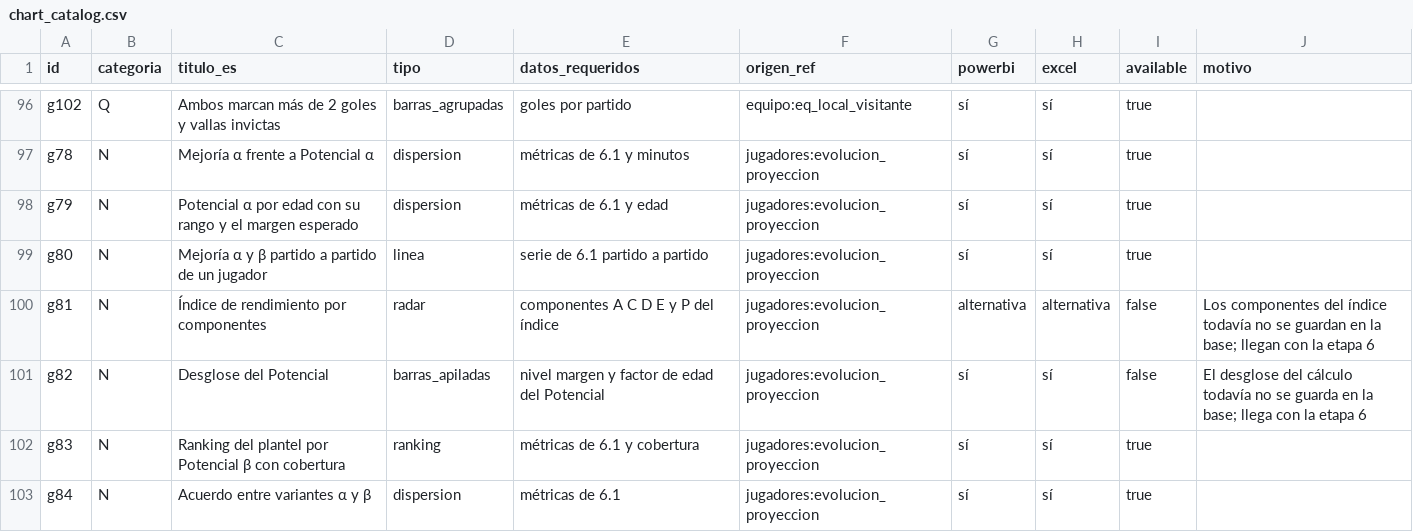
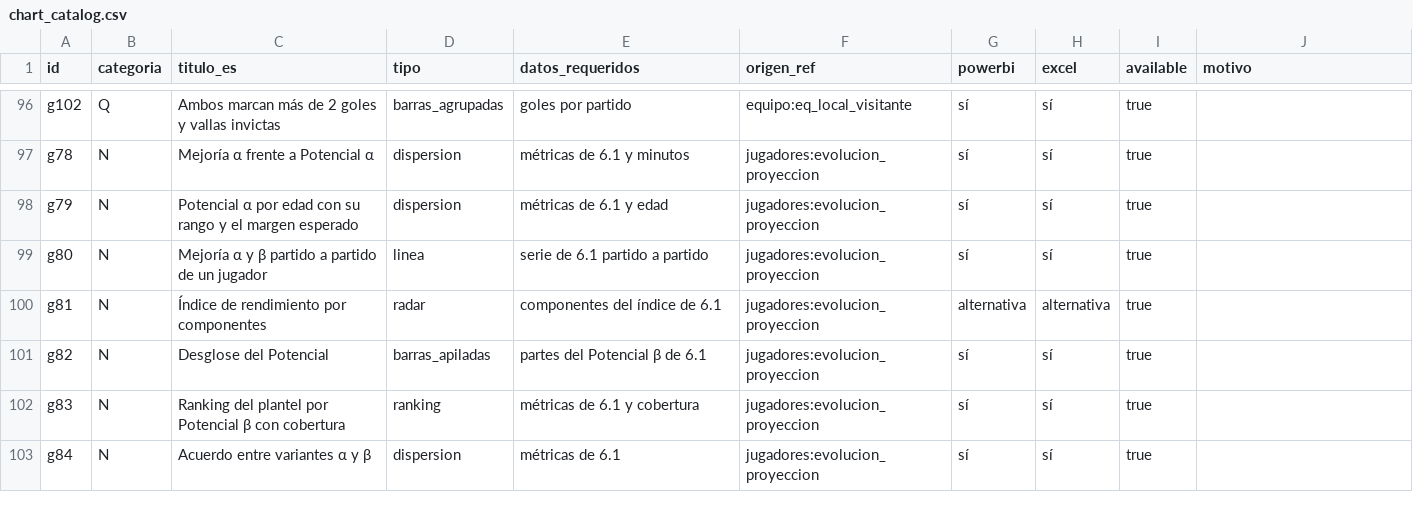
Before and after one commit to altamirandapatricioseb/Pelotheta-Futbol-, a CSV file: data/chart_catalog.csv, drawn as a sheet; only a part is shown, gaps mark what is left out.

```diff
--- a/data/chart_catalog.csv
+++ b/data/chart_catalog.csv
@@ -99,4 +99,4 @@ g79,N,Potencial α por edad con su rango y el margen esperado,dispersion,métric
 g80,N,Mejoría α y β partido a partido de un jugador,linea,serie de 6.1 partido a partido,jugadores:evolucion_proyeccion,sí,sí,true,
-g81,N,Índice de rendimiento por componentes,radar,componentes A C D E y P del índice,jugadores:evolucion_proyeccion,alternativa,alternativa,false,Los componentes del índice todavía no se guardan en la base; llegan con la etapa 6
-g82,N,Desglose del Potencial,barras_apiladas,nivel margen y factor de edad del Potencial,jugadores:evolucion_proyeccion,sí,sí,false,El desglose del cálculo todavía no se guarda en la base; llega con la etapa 6
+g81,N,Índice de rendimiento por componentes,radar,componentes del índice de 6.1,jugadores:evolucion_proyeccion,alternativa,alternativa,true,
+g82,N,Desglose del Potencial,barras_apiladas,partes del Potencial β de 6.1,jugadores:evolucion_proyeccion,sí,sí,true,
 g83,N,Ranking del plantel por Potencial β con cobertura,ranking,métricas de 6.1 y cobertura,jugadores:evolucion_proyeccion,sí,sí,true,
```
Also changed, not shown: data/situational_catalog.csv, 21 other files.
